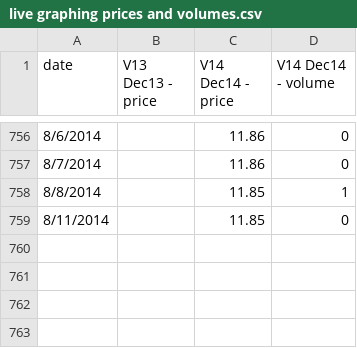
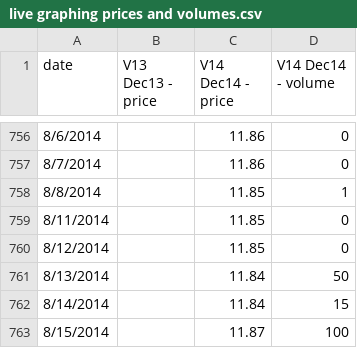
Before and after one commit to climatepolicy/dashboard, a CSV file: csv/live graphing prices and volumes.csv, drawn as a sheet; only a part is shown, gaps mark what is left out; the diff names each change by its address in the sheet, - before the commit and + after, or states it on an @@ line.

Commit message:
added 8/12-8/15 prices + volumes

```diff
--- a/csv/live graphing prices and volumes.csv
+++ b/csv/live graphing prices and volumes.csv
+row 760: 8/12/2014 |  | 11.85 | 0
+row 761: 8/13/2014 |  | 11.84 | 50
+row 762: 8/14/2014 |  | 11.84 | 15
+row 763: 8/15/2014 |  | 11.87 | 100
```
